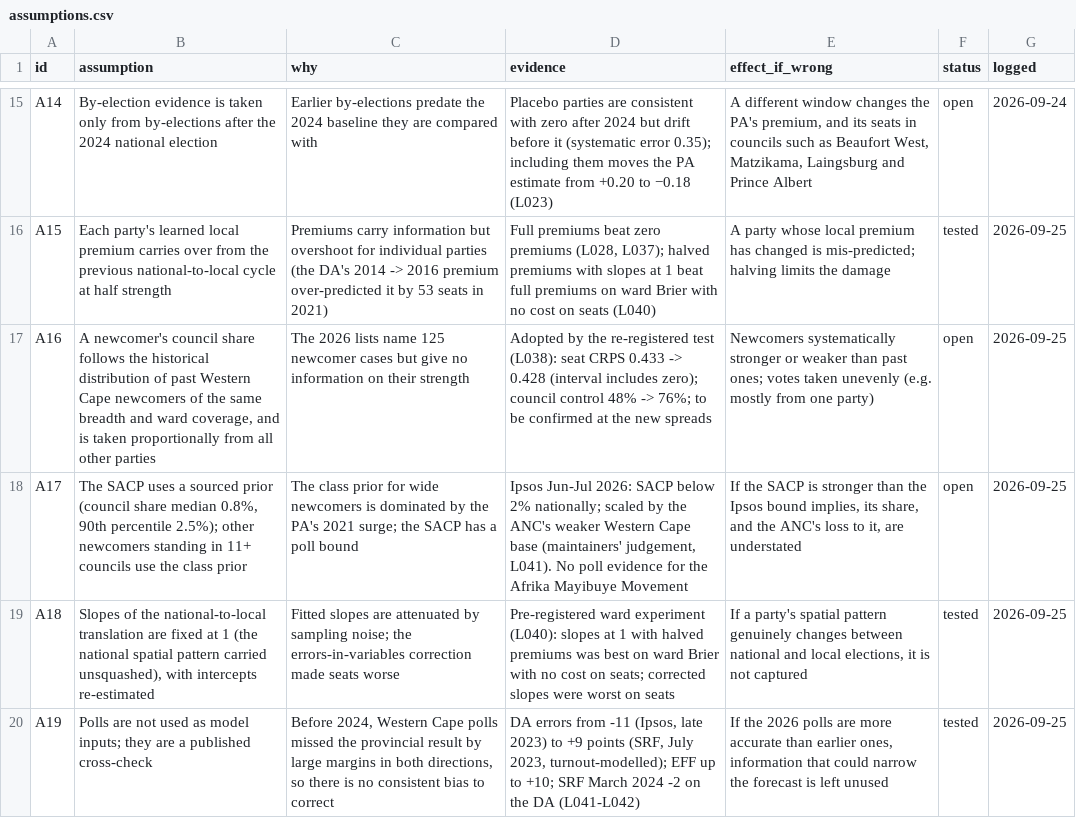
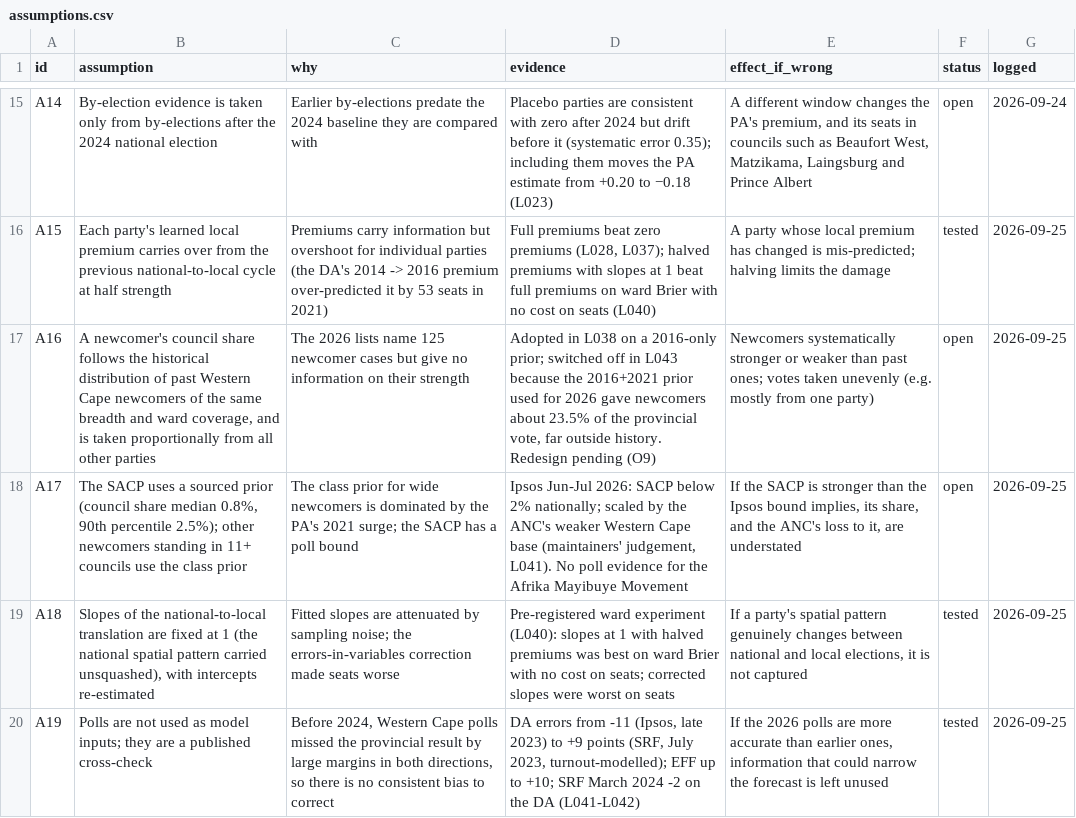
Before and after one commit to csteyn/lge2026, a CSV file: data-raw/manual/assumptions.csv, drawn as a sheet; only a part is shown, gaps mark what is left out.

Commit message:
L043: newcomer module off pending redesign; check C20

```diff
--- a/data-raw/manual/assumptions.csv
+++ b/data-raw/manual/assumptions.csv
@@ -16,3 +16,3 @@ A14,"By-election evidence is taken only from by-elections after the 2024 nationa
 A15,"Each party's learned local premium carries over from the previous national-to-local cycle at half strength","Premiums carry information but overshoot for individual parties (the DA's 2014 -> 2016 premium over-predicted it by 53 seats in 2021)","Full premiums beat zero premiums (L028, L037); halved premiums with slopes at 1 beat full premiums on ward Brier with no cost on seats (L040)","A party whose local premium has changed is mis-predicted; halving limits the damage",tested,2026-09-25
-A16,"A newcomer's council share follows the historical distribution of past Western Cape newcomers of the same breadth and ward coverage, and is taken proportionally from all other parties","The 2026 lists name 125 newcomer cases but give no information on their strength","Adopted by the re-registered test (L038): seat CRPS 0.433 -> 0.428 (interval includes zero); council control 48% -> 76%; to be confirmed at the new spreads","Newcomers systematically stronger or weaker than past ones; votes taken unevenly (e.g. mostly from one party)",open,2026-09-25
+A16,"A newcomer's council share follows the historical distribution of past Western Cape newcomers of the same breadth and ward coverage, and is taken proportionally from all other parties","The 2026 lists name 125 newcomer cases but give no information on their strength","Adopted in L038 on a 2016-only prior; switched off in L043 because the 2016+2021 prior used for 2026 gave newcomers about 23.5% of the provincial vote, far outside history. Redesign pending (O9)","Newcomers systematically stronger or weaker than past ones; votes taken unevenly (e.g. mostly from one party)",open,2026-09-25
 A17,"The SACP uses a sourced prior (council share median 0.8%, 90th percentile 2.5%); other newcomers standing in 11+ councils use the class prior","The class prior for wide newcomers is dominated by the PA's 2021 surge; the SACP has a poll bound","Ipsos Jun-Jul 2026: SACP below 2% nationally; scaled by the ANC's weaker Western Cape base (maintainers' judgement, L041). No poll evidence for the Afrika Mayibuye Movement","If the SACP is stronger than the Ipsos bound implies, its share, and the ANC's loss to it, are understated",open,2026-09-25
```
Also changed, not shown: 6 other files.
